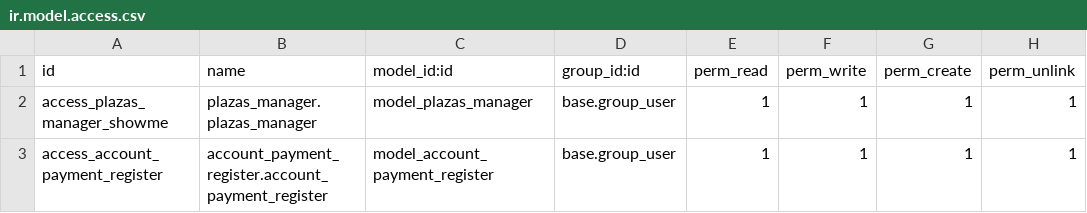
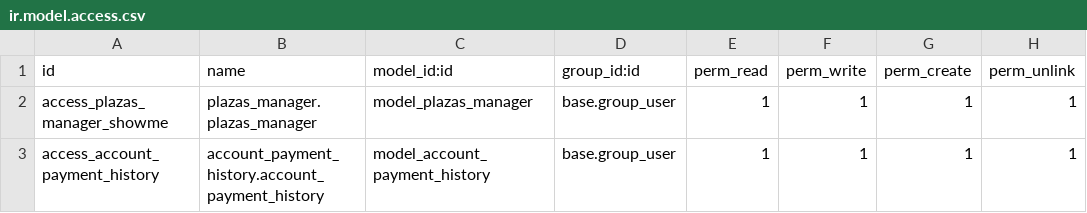
Before and after one commit to AngelicaLangarica/plazas_showme, a CSV file: security/ir.model.access.csv, drawn as a sheet.

Commit message:
nuevo modelo historial de pagos

```diff
--- a/security/ir.model.access.csv
+++ b/security/ir.model.access.csv
@@ -2,2 +2,2 @@ id,name,model_id:id,group_id:id,perm_read,perm_write,perm_create,perm_unlink
 access_plazas_manager_showme,plazas_manager.plazas_manager,model_plazas_manager,base.group_user,1,1,1,1
-access_account_payment_register,account_payment_register.account_payment_register,model_account_payment_register,base.group_user,1,1,1,1
+access_account_payment_history,account_payment_history.account_payment_history,model_account_payment_history,base.group_user,1,1,1,1
```
Also changed, not shown: 4 other files.
